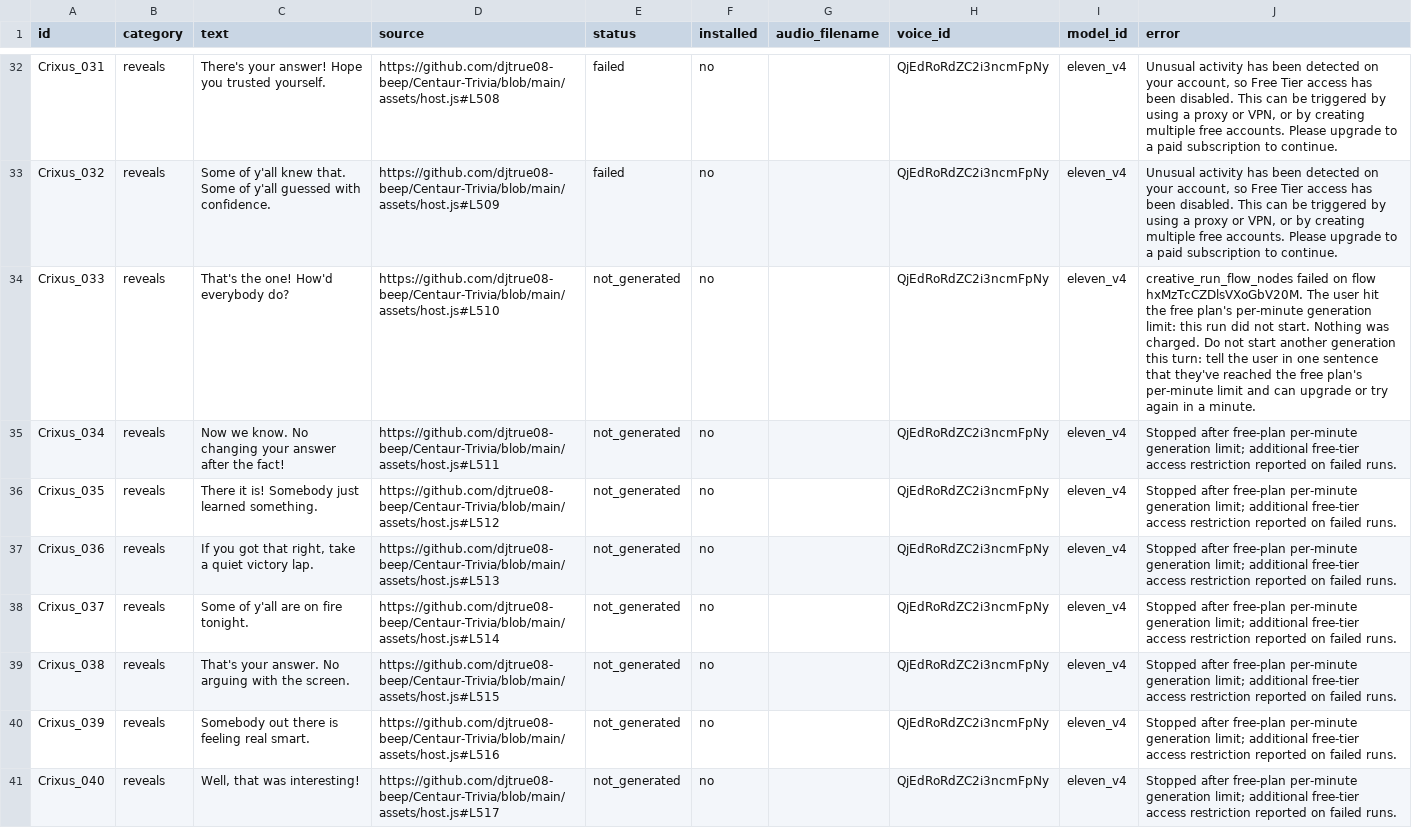
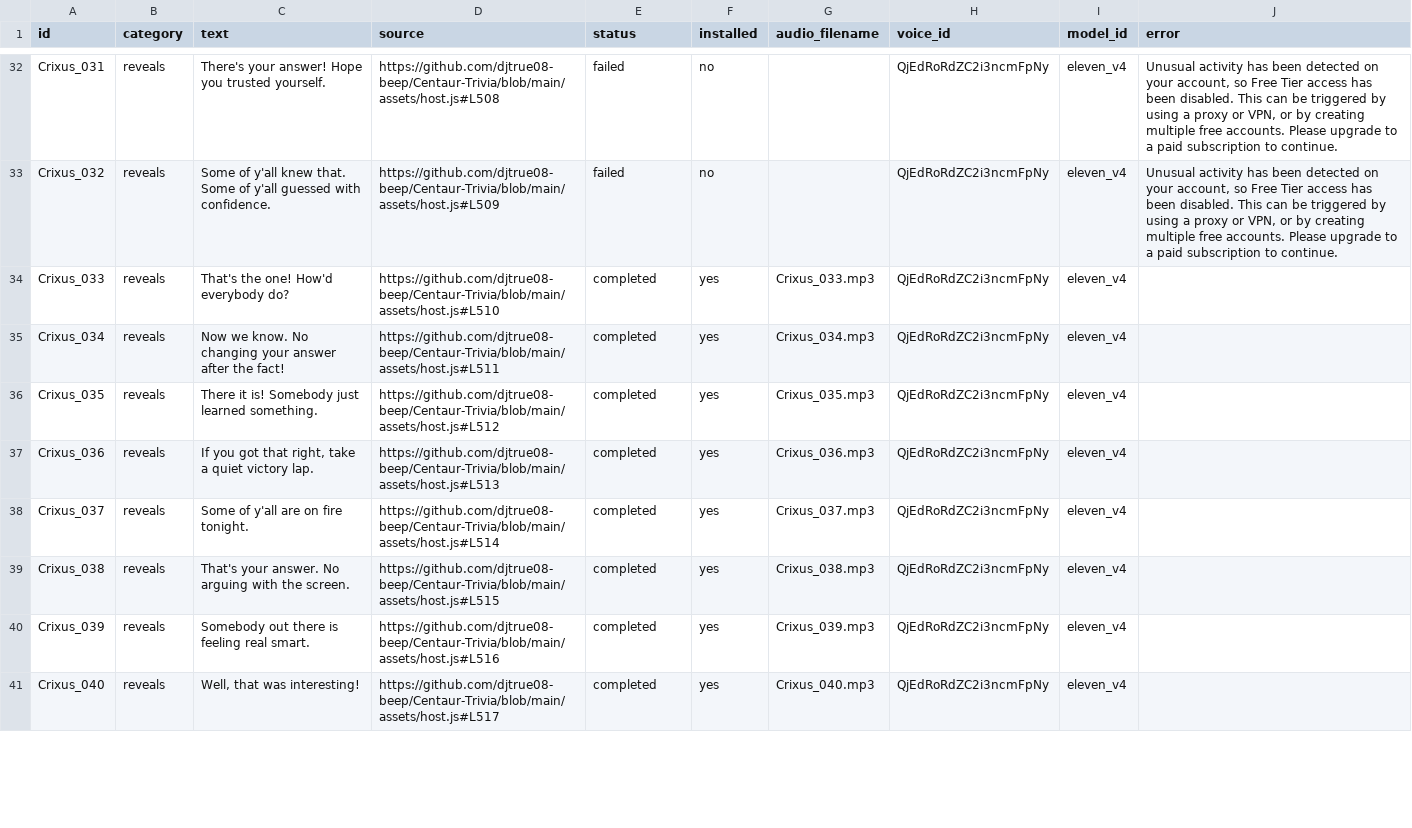
Before and after one commit to djtrue08-beep/Centaur-Trivia, a CSV file: assets/audio/Crixus_Index.csv, drawn as a sheet; only a part is shown, gaps mark what is left out; the diff covers the shown part only.

Commit message:
Install 14 more Obsidian Crixus recordings
Add exact dialogue clips 033–042 and 044–047 and update conversion status. Total installed recordings: 33.

```diff
--- a/assets/audio/Crixus_Index.csv
+++ b/assets/audio/Crixus_Index.csv
@@ -33,9 +33,9 @@ Crixus_031,reveals,There's your answer! Hope you trusted yourself.,https://githu
 Crixus_032,reveals,Some of y'all knew that. Some of y'all guessed with confidence.,https://github.com/djtrue08-beep/Centaur-Trivia/blob/main/assets/host.js#L509,failed,no,,QjEdRoRdZC2i3ncmFpNy,eleven_v4,"Unusual activity has been detected on your account, so Free Tier access has been disabled. This can be triggered by using a proxy or VPN, or by creating multiple free accounts. Please upgrade to a paid subscription to continue."
-Crixus_033,reveals,That's the one! How'd everybody do?,https://github.com/djtrue08-beep/Centaur-Trivia/blob/main/assets/host.js#L510,not_generated,no,,QjEdRoRdZC2i3ncmFpNy,eleven_v4,creative_run_flow_nodes failed on flow hxMzTcCZDlsVXoGbV20M. The user hit the free plan's per-minute generation limit: this run did not start. Nothing was charged. Do not start another generation this turn: tell the user in one sentence that they've reached the free plan's per-minute limit and can upgrade or try again in a minute.
-Crixus_034,reveals,Now we know. No changing your answer after the fact!,https://github.com/djtrue08-beep/Centaur-Trivia/blob/main/assets/host.js#L511,not_generated,no,,QjEdRoRdZC2i3ncmFpNy,eleven_v4,Stopped after free-plan per-minute generation limit; additional free-tier access restriction reported on failed runs.
-Crixus_035,reveals,There it is! Somebody just learned something.,https://github.com/djtrue08-beep/Centaur-Trivia/blob/main/assets/host.js#L512,not_generated,no,,QjEdRoRdZC2i3ncmFpNy,eleven_v4,Stopped after free-plan per-minute generation limit; additional free-tier access restriction reported on failed runs.
-Crixus_036,reveals,"If you got that right, take a quiet victory lap.",https://github.com/djtrue08-beep/Centaur-Trivia/blob/main/assets/host.js#L513,not_generated,no,,QjEdRoRdZC2i3ncmFpNy,eleven_v4,Stopped after free-plan per-minute generation limit; additional free-tier access restriction reported on failed runs.
-Crixus_037,reveals,Some of y'all are on fire tonight.,https://github.com/djtrue08-beep/Centaur-Trivia/blob/main/assets/host.js#L514,not_generated,no,,QjEdRoRdZC2i3ncmFpNy,eleven_v4,Stopped after free-plan per-minute generation limit; additional free-tier access restriction reported on failed runs.
-Crixus_038,reveals,That's your answer. No arguing with the screen.,https://github.com/djtrue08-beep/Centaur-Trivia/blob/main/assets/host.js#L515,not_generated,no,,QjEdRoRdZC2i3ncmFpNy,eleven_v4,Stopped after free-plan per-minute generation limit; additional free-tier access restriction reported on failed runs.
-Crixus_039,reveals,Somebody out there is feeling real smart.,https://github.com/djtrue08-beep/Centaur-Trivia/blob/main/assets/host.js#L516,not_generated,no,,QjEdRoRdZC2i3ncmFpNy,eleven_v4,Stopped after free-plan per-minute generation limit; additional free-tier access restriction reported on failed runs.
-Crixus_040,reveals,"Well, that was interesting!",https://github.com/djtrue08-beep/Centaur-Trivia/blob/main/assets/host.js#L517,not_generated,no,,QjEdRoRdZC2i3ncmFpNy,eleven_v4,Stopped after free-plan per-minute generation limit; additional free-tier access restriction reported on failed runs.
+Crixus_033,reveals,That's the one! How'd everybody do?,https://github.com/djtrue08-beep/Centaur-Trivia/blob/main/assets/host.js#L510,completed,yes,Crixus_033.mp3,QjEdRoRdZC2i3ncmFpNy,eleven_v4,
+Crixus_034,reveals,Now we know. No changing your answer after the fact!,https://github.com/djtrue08-beep/Centaur-Trivia/blob/main/assets/host.js#L511,completed,yes,Crixus_034.mp3,QjEdRoRdZC2i3ncmFpNy,eleven_v4,
+Crixus_035,reveals,There it is! Somebody just learned something.,https://github.com/djtrue08-beep/Centaur-Trivia/blob/main/assets/host.js#L512,completed,yes,Crixus_035.mp3,QjEdRoRdZC2i3ncmFpNy,eleven_v4,
+Crixus_036,reveals,"If you got that right, take a quiet victory lap.",https://github.com/djtrue08-beep/Centaur-Trivia/blob/main/assets/host.js#L513,completed,yes,Crixus_036.mp3,QjEdRoRdZC2i3ncmFpNy,eleven_v4,
+Crixus_037,reveals,Some of y'all are on fire tonight.,https://github.com/djtrue08-beep/Centaur-Trivia/blob/main/assets/host.js#L514,completed,yes,Crixus_037.mp3,QjEdRoRdZC2i3ncmFpNy,eleven_v4,
+Crixus_038,reveals,That's your answer. No arguing with the screen.,https://github.com/djtrue08-beep/Centaur-Trivia/blob/main/assets/host.js#L515,completed,yes,Crixus_038.mp3,QjEdRoRdZC2i3ncmFpNy,eleven_v4,
+Crixus_039,reveals,Somebody out there is feeling real smart.,https://github.com/djtrue08-beep/Centaur-Trivia/blob/main/assets/host.js#L516,completed,yes,Crixus_039.mp3,QjEdRoRdZC2i3ncmFpNy,eleven_v4,
+Crixus_040,reveals,"Well, that was interesting!",https://github.com/djtrue08-beep/Centaur-Trivia/blob/main/assets/host.js#L517,completed,yes,Crixus_040.mp3,QjEdRoRdZC2i3ncmFpNy,eleven_v4,
```
Also changed, not shown: 27 edited cells elsewhere in this file, 16 other files.
